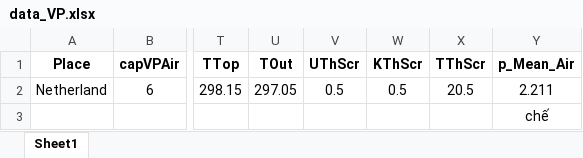
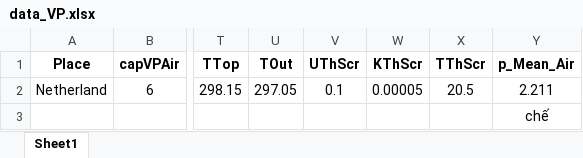
Before and after one commit to phucvinh57/Mathematical_Modelling_Assignment, an Excel workbook: data_VP.xlsx, sheet Sheet1, drawn as a sheet; only a part is shown, gaps mark what is left out; values as stored, in another font and other column widths than the file's, no borders; the diff names each change by its address in the sheet, - before the commit and + after, or states it on an @@ line.

```diff
--- a/data_VP.xlsx (sheet Sheet1)
+++ b/data_VP.xlsx (sheet Sheet1)
-V2 (UThScr): 0.5
+V2 (UThScr): 0.1
-W2 (KThScr): 0.5
+W2 (KThScr): 0.00005
```
Also changed, not shown: data_4.xlsx, 1 other file.
